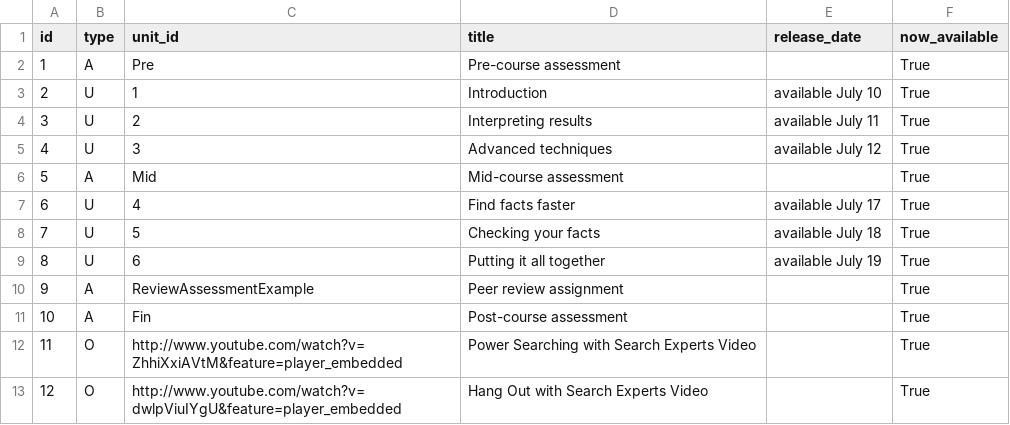
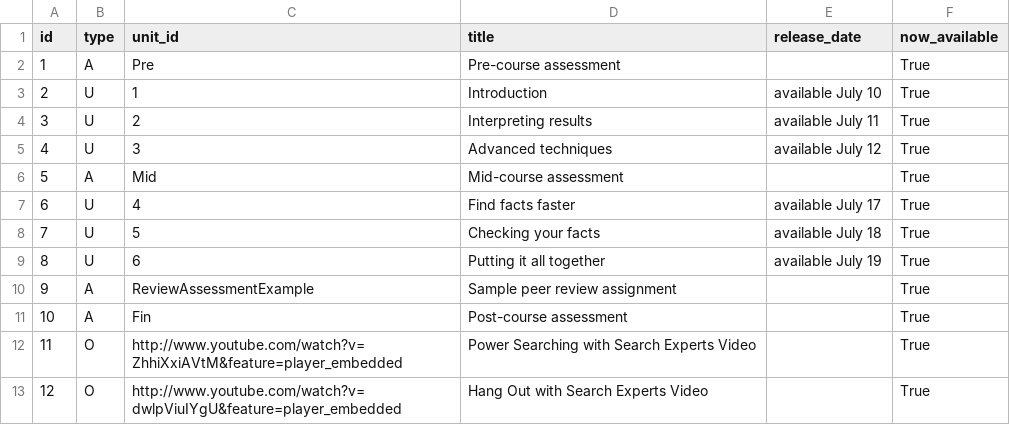
Before and after one commit to google/coursebuilder-core, a CSV file: coursebuilder/data/unit.csv, drawn as a sheet.

Commit message:
Textual changes to the peer review dashboard 	Change on 2013/04/22 by sll <sll@google.com> ------------- Created by MOE: http://code.google.com/p/moe-java MOE_MIGRATED_REVID=45626898

```diff
--- a/coursebuilder/data/unit.csv
+++ b/coursebuilder/data/unit.csv
@@ -9,3 +9,3 @@ id,type,unit_id,title,release_date,now_available
 8,U,6,Putting it all together,available July 19,True
-9,A,ReviewAssessmentExample,Peer review assignment,,True
+9,A,ReviewAssessmentExample,Sample peer review assignment,,True
 10,A,Fin,Post-course assessment,,True
```
Also changed, not shown: 3 other files.
